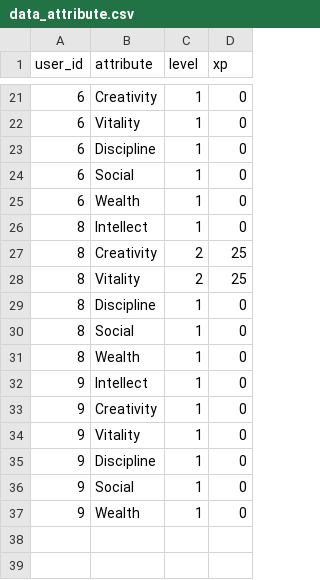
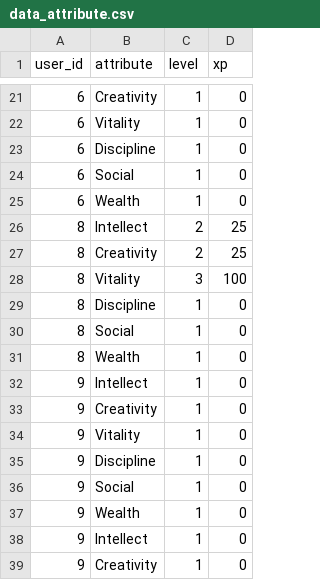
Before and after one commit to syarif-ihya/leveluplife, a CSV file: cli_app/data/data_attribute.csv, drawn as a sheet; only a part is shown, gaps mark what is left out; the shorter side is filled out with more unchanged rows.

```diff
--- a/cli_app/data/data_attribute.csv
+++ b/cli_app/data/data_attribute.csv
@@ -25,5 +25,5 @@ user_id,attribute,level,xp
 6,Wealth,1,0
-8,Intellect,1,0
+8,Intellect,2,25
 8,Creativity,2,25
-8,Vitality,2,25
+8,Vitality,3,100
 8,Discipline,1,0
@@ -31,2 +31,8 @@ user_id,attribute,level,xp
 8,Wealth,1,0
+9,Intellect,1,0
+9,Creativity,1,0
+9,Vitality,1,0
+9,Discipline,1,0
+9,Social,1,0
+9,Wealth,1,0
 9,Intellect,1,0
```
Also changed, not shown: cli_app/data/data_achievement.csv, cli_app/data/user.csv, 3 other files.
